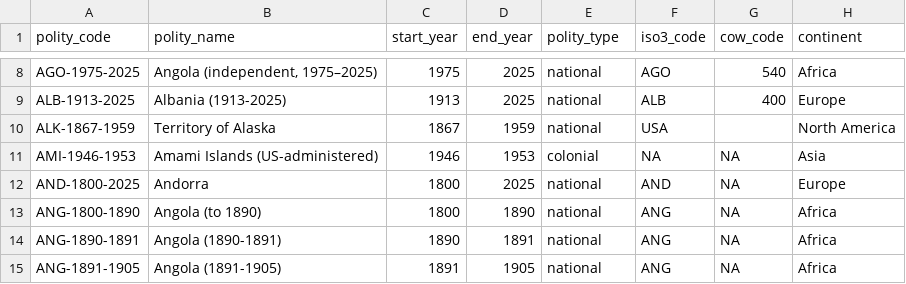
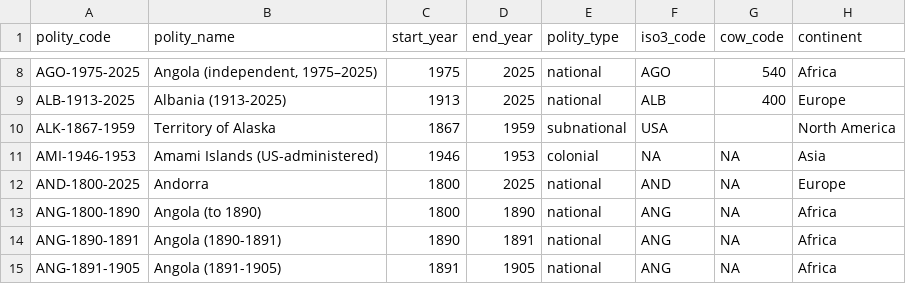
Before and after one commit to eduaguilera/whep-polities, a CSV file: data/final/polities_database.csv, drawn as a sheet; only a part is shown, gaps mark what is left out; the diff names each change by its address in the sheet, - before the commit and + after, or states it on an @@ line.

```diff
--- a/data/final/polities_database.csv
+++ b/data/final/polities_database.csv
-E10 (polity_type): national
+E10 (polity_type): subnational
```
Also changed, not shown: 3 other files.
